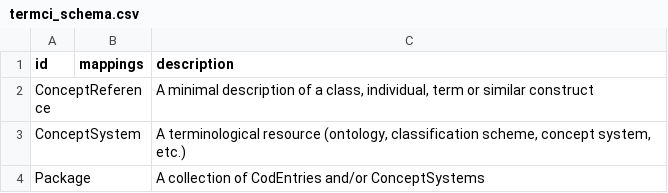
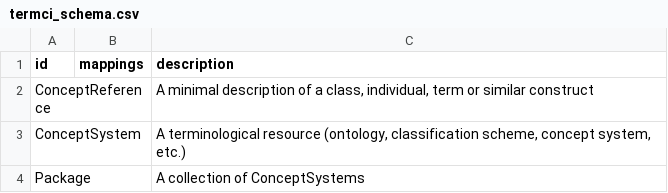
Before and after one commit to timsbiomed/TermCI-model, a CSV file: csv/termci_schema.csv, drawn as a sheet.

```diff
--- a/csv/termci_schema.csv
+++ b/csv/termci_schema.csv
@@ -3,2 +3,2 @@ ConceptReference,,"A minimal description of a class, individual, term or similar
 ConceptSystem,,"A terminological resource (ontology, classification scheme, concept system, etc.)"
-Package,,A collection of CodEntries and/or ConceptSystems
+Package,,A collection of ConceptSystems
```
Also changed, not shown: 9 other files.
